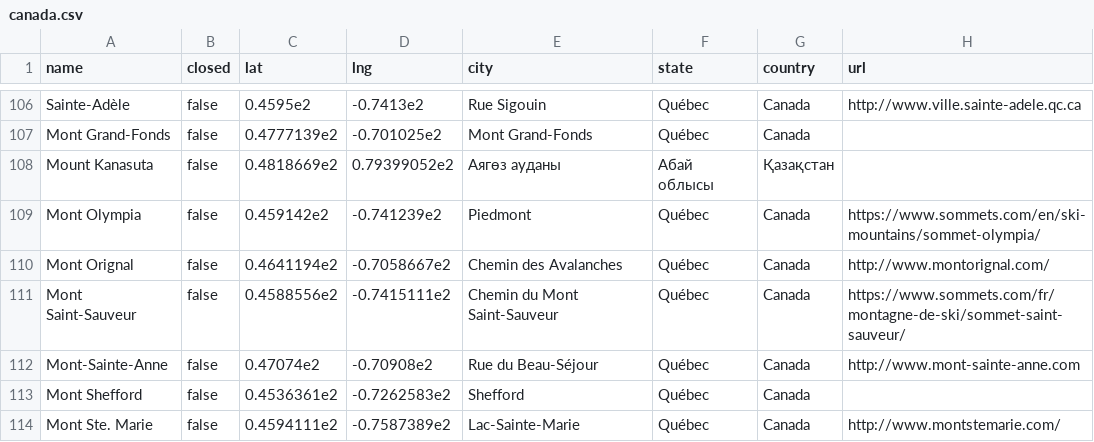
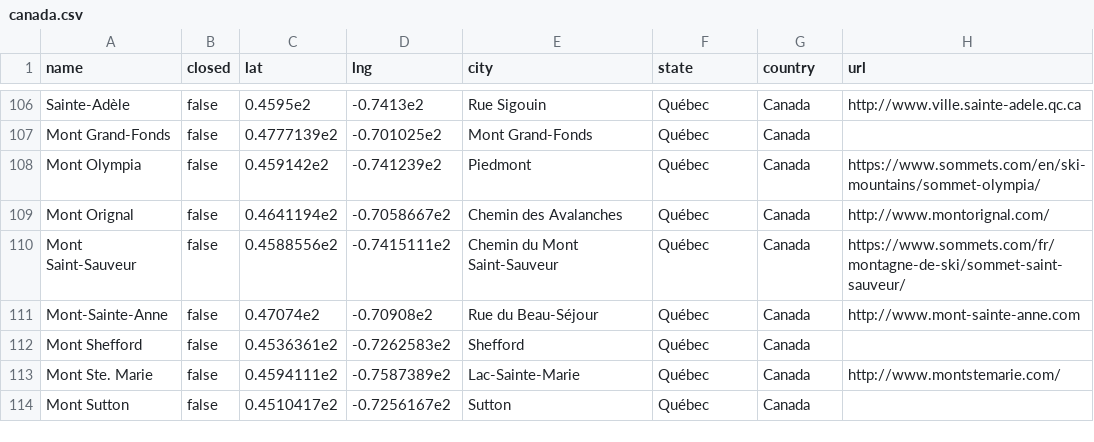
Before and after one commit to jtarchie/followthesnow, a CSV file: resorts/canada.csv, drawn as a sheet; only a part is shown, gaps mark what is left out; the shorter side is filled out with more unchanged rows.

Commit message:
cleanup resorts

```diff
--- a/resorts/canada.csv
+++ b/resorts/canada.csv
@@ -107,3 +107,2 @@ Sainte-Adèle,false,0.4595e2,-0.7413e2,Rue Sigouin,Québec,Canada,http://www.vil
 Mont Grand-Fonds,false,0.4777139e2,-0.701025e2,Mont Grand-Fonds,Québec,Canada,
-Mount Kanasuta,false,0.4818669e2,0.79399052e2,Аягөз ауданы,Абай облысы,Қазақстан,
 Mont Olympia,false,0.459142e2,-0.741239e2,Piedmont,Québec,Canada,https://www.sommets.com/en/ski-mountains/sommet-olympia/
```
